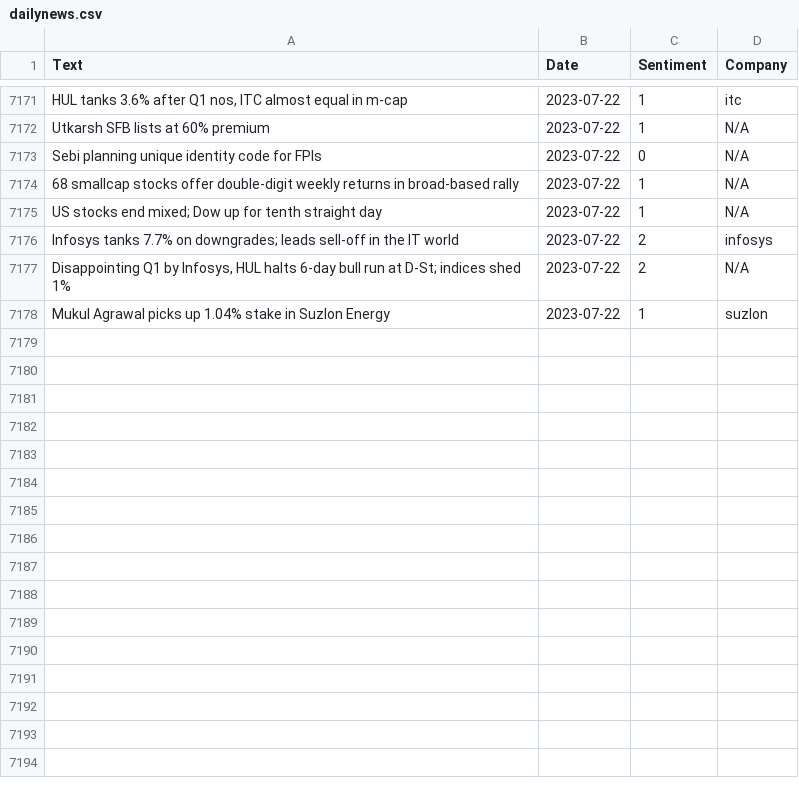
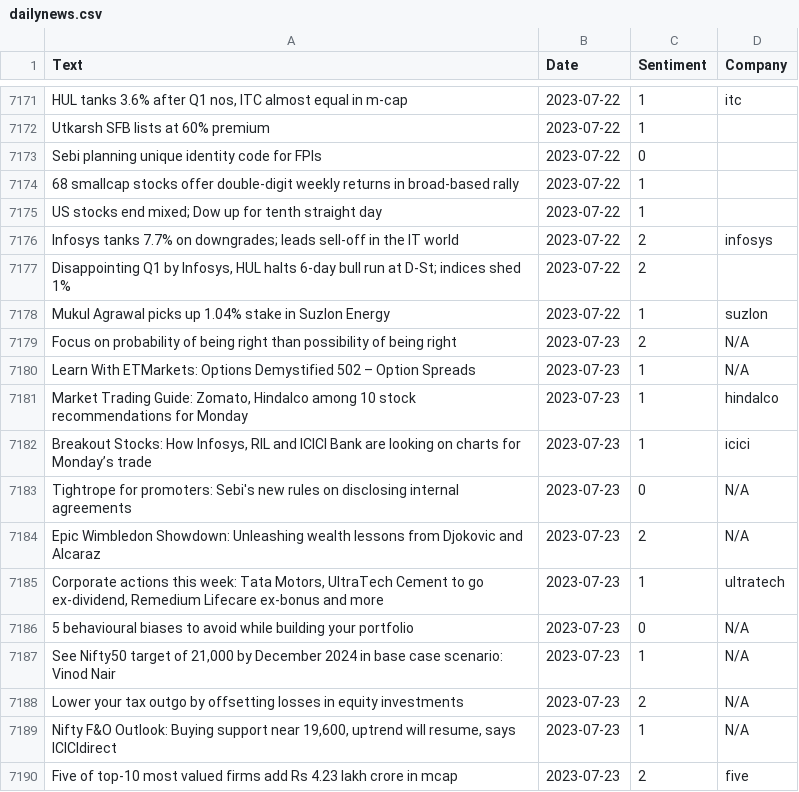
Before and after one commit to KingDEV22/Stock-Analysis, a CSV file: raw_news/dailynews.csv, drawn as a sheet; only a part is shown, gaps mark what is left out; the diff covers the shown part only; the diff names each change by its address in the sheet, - before the commit and + after, or states it on an @@ line.

```diff
--- a/raw_news/dailynews.csv
+++ b/raw_news/dailynews.csv
-D7172:D7175 (Company): N/A
+D7172:D7175 (Company): (empty)
-D7177 (Company): N/A
+D7177 (Company): (empty)
+row 7179: Focus on probability of being right than possibility of being right | 2023-07-23 | 2 | N/A
+row 7180: Learn With ETMarkets: Options Demystified 502 – Option Spreads | 2023-07-23 | 1 | N/A
+row 7181: Market Trading Guide: Zomato, Hindalco among 10 stock recommendations for Monday | 2023-07-23 | 1 | hindalco
+row 7182: Breakout Stocks: How Infosys, RIL and ICICI Bank are looking on charts for Monday’s trade | 2023-07-23 | 1 | icici
+row 7183: Tightrope for promoters: Sebi's new rules on disclosing internal agreements | 2023-07-23 | 0 | N/A
+row 7184: Epic Wimbledon Showdown: Unleashing wealth lessons from Djokovic and Alcaraz | 2023-07-23 | 2 | N/A
+row 7185: Corporate actions this week: Tata Motors, UltraTech Cement to go ex-dividend, Remedium Lifecare ex-bonus and more | 2023-07-23 | 1 | ultratech
+row 7186: 5 behavioural biases to avoid while building your portfolio | 2023-07-23 | 0 | N/A
+row 7187: See Nifty50 target of 21,000 by December 2024 in base case scenario: Vinod Nair | 2023-07-23 | 1 | N/A
+row 7188: Lower your tax outgo by offsetting losses in equity investments | 2023-07-23 | 2 | N/A
+row 7189: Nifty F&O Outlook: Buying support near 19,600, uptrend will resume, says ICICIdirect | 2023-07-23 | 1 | N/A
+row 7190: Five of top-10 most valued firms add Rs 4.23 lakh crore in mcap | 2023-07-23 | 2 | five
```
Also changed, not shown: 12 added rows and 18 edited cells elsewhere in this file.
